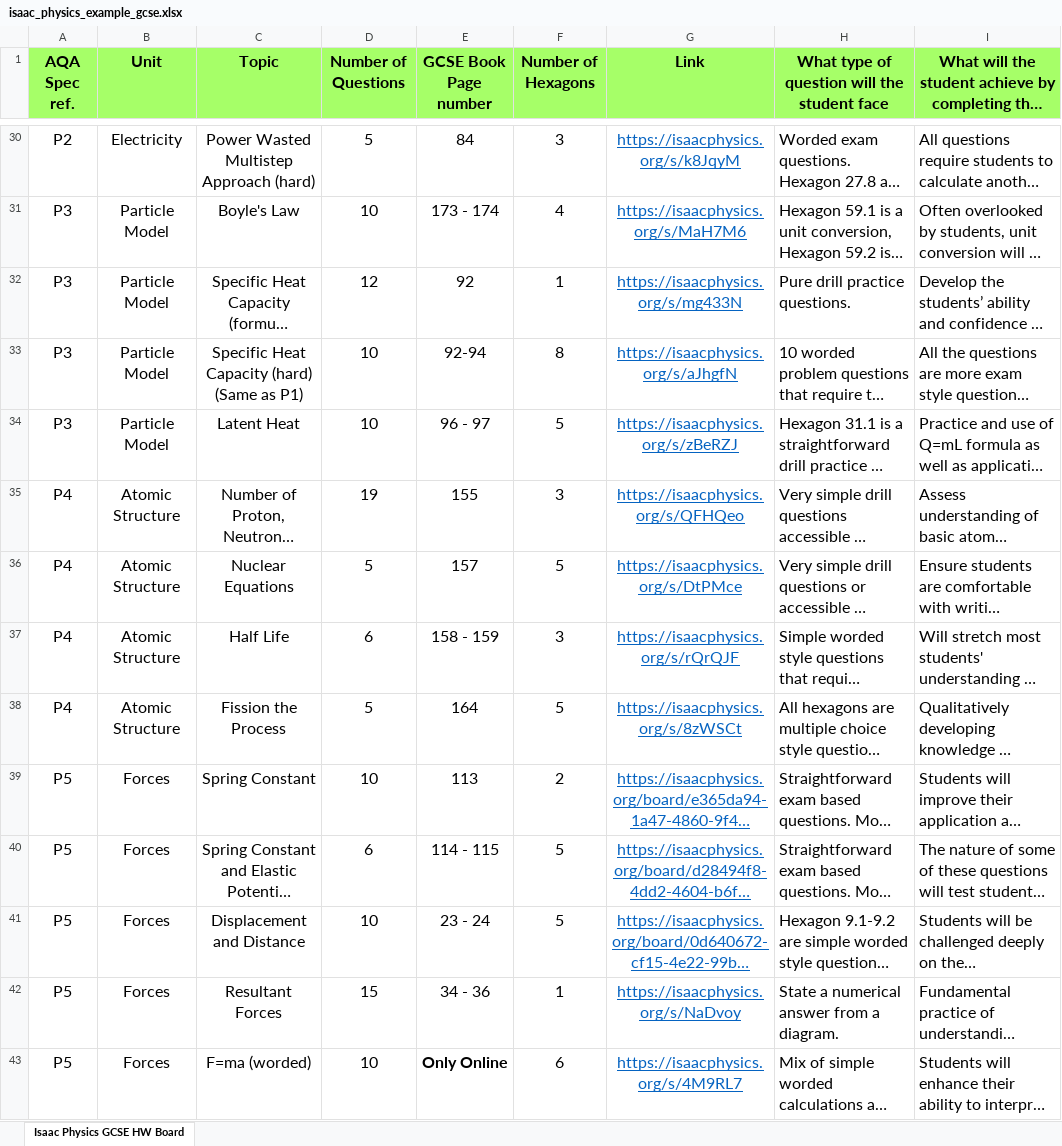
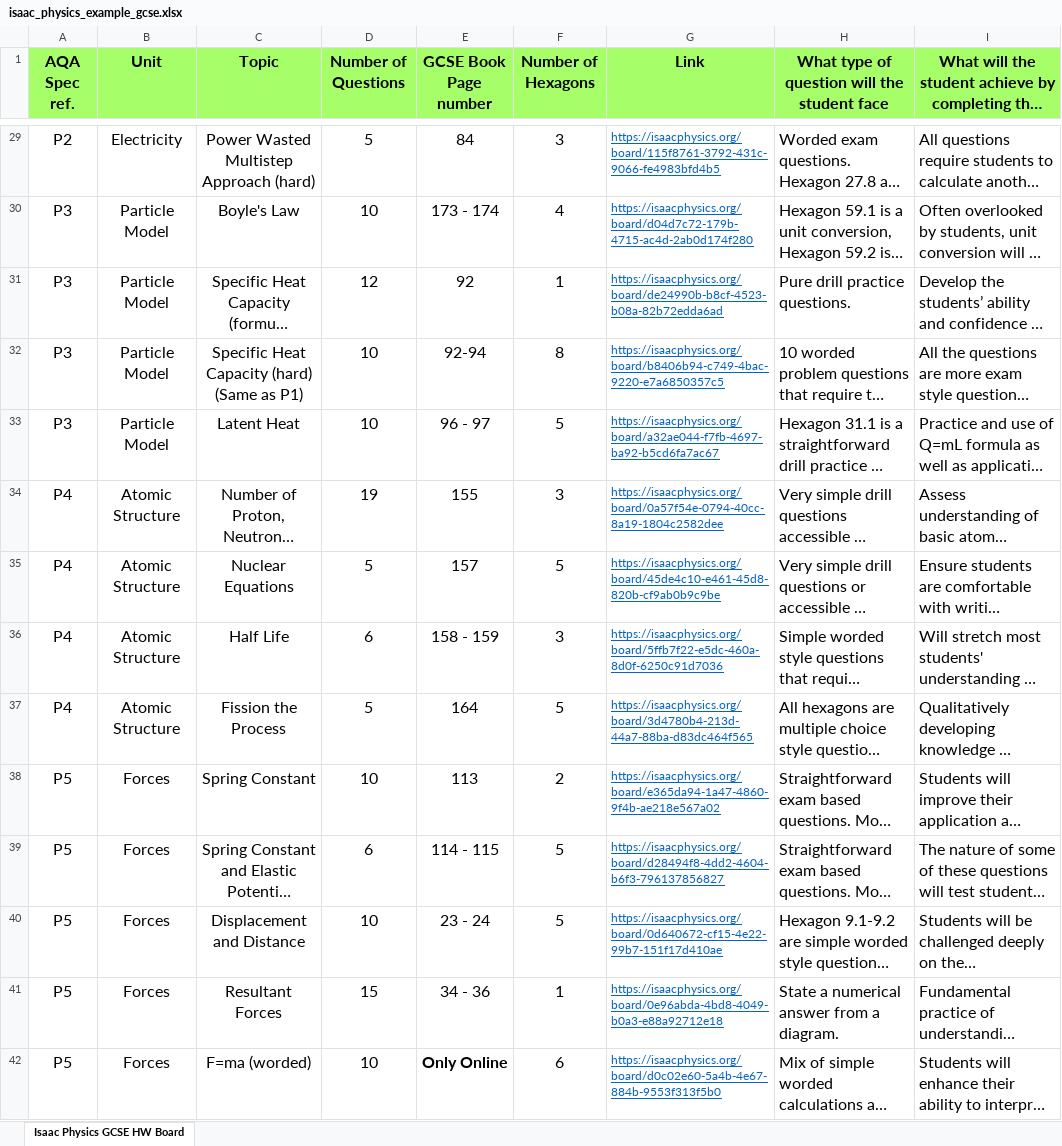
Before and after one commit to isaacphysics/isaac-cdn, an Excel workbook: isaac/content_data/isaac_physics_example_gcse.xlsx, sheet Isaac Physics GCSE HW Board, drawn as a sheet; only a part is shown, gaps mark what is left out; long unchanged cells end in …; values as stored, in another font and other column widths than the file's, no borders; addresses are those after the commit; the diff covers the shown part only; the diff names each change by its address in the sheet, - before the commit and + after, or states it on an @@ line.

Commit message:
Update links in GCSE boards for lessons spreadsheet

```diff
--- a/isaac/content_data/isaac_physics_example_gcse.xlsx (sheet Isaac Physics GCSE HW Board)
+++ b/isaac/content_data/isaac_physics_example_gcse.xlsx (sheet Isaac Physics GCSE HW Board)
@@ G29:G42 text size: smaller, alignment: center → left @@
-G29 (Link): https://isaacphysics.org/s/k8JqyM
+G29 (Link): https://isaacphysics.org/board/115f8761-3792-431c-9066-fe4983bfd4b5
-G30 (Link): https://isaacphysics.org/s/MaH7M6
+G30 (Link): https://isaacphysics.org/board/d04d7c72-179b-4715-ac4d-2ab0d174f280
-G31 (Link): https://isaacphysics.org/s/mg433N
+G31 (Link): https://isaacphysics.org/board/de24990b-b8cf-4523-b08a-82b72edda6ad
-G32 (Link): https://isaacphysics.org/s/aJhgfN
+G32 (Link): https://isaacphysics.org/board/b8406b94-c749-4bac-9220-e7a6850357c5
-G33 (Link): https://isaacphysics.org/s/zBeRZJ
+G33 (Link): https://isaacphysics.org/board/a32ae044-f7fb-4697-ba92-b5cd6fa7ac67
-G34 (Link): https://isaacphysics.org/s/QFHQeo
+G34 (Link): https://isaacphysics.org/board/0a57f54e-0794-40cc-8a19-1804c2582dee
-G35 (Link): https://isaacphysics.org/s/DtPMce
+G35 (Link): https://isaacphysics.org/board/45de4c10-e461-45d8-820b-cf9ab0b9c9be
-G36 (Link): https://isaacphysics.org/s/rQrQJF
+G36 (Link): https://isaacphysics.org/board/5ffb7f22-e5dc-460a-8d0f-6250c91d7036
-G37 (Link): https://isaacphysics.org/s/8zWSCt
+G37 (Link): https://isaacphysics.org/board/3d4780b4-213d-44a7-88ba-d83dc464f565
-G41 (Link): https://isaacphysics.org/s/NaDvoy
+G41 (Link): https://isaacphysics.org/board/0e96abda-4bd8-4049-b0a3-e88a92712e18
-G42 (Link): https://isaacphysics.org/s/4M9RL7
+G42 (Link): https://isaacphysics.org/board/d0c02e60-5a4b-4e67-884b-9553f313f5b0
```
Also changed, not shown: 49 edited cells and cell formats elsewhere in this sheet, 2 other files.
